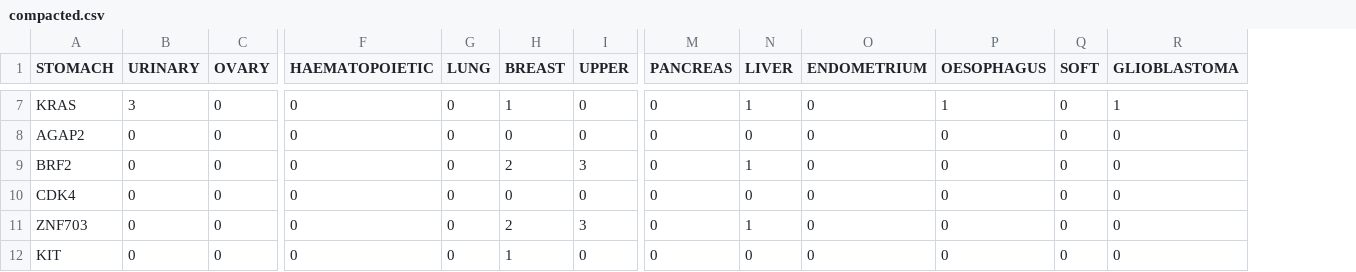
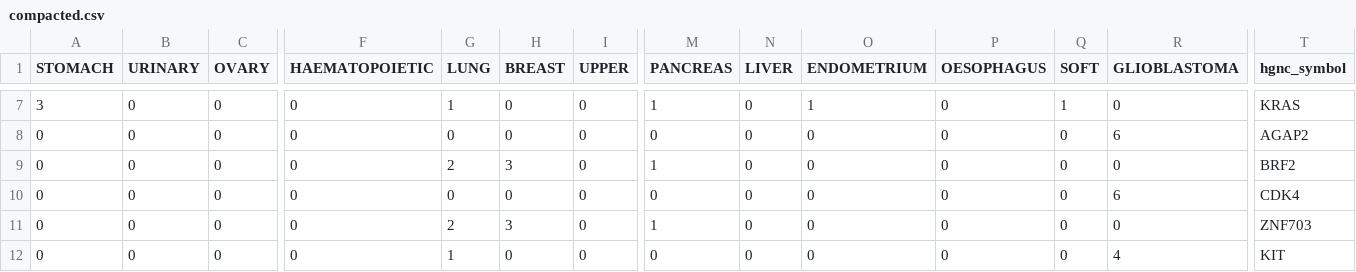
Before and after one commit to ShangqingGu/Analyze-ecDNA, a CSV file: compacted.csv, drawn as a sheet; only a part is shown, gaps mark what is left out; the diff covers the shown part only; the diff names each change by its address in the sheet, - before the commit and + after, or states it on an @@ line.

```diff
--- a/compacted.csv
+++ b/compacted.csv
+column T (hgnc_symbol), rows 7-12: KRAS | AGAP2 | BRF2 | CDK4 | ZNF703 | KIT
-A7 (STOMACH): KRAS
+A7 (STOMACH): 3
-B7 (URINARY): 3
+B7 (URINARY): 0
-G7 (LUNG): 0
+G7 (LUNG): 1
-H7 (BREAST): 1
+H7 (BREAST): 0
-M7 (PANCREAS): 0
+M7 (PANCREAS): 1
-N7 (LIVER): 1
+N7 (LIVER): 0
-O7 (ENDOMETRIUM): 0
+O7 (ENDOMETRIUM): 1
-P7 (OESOPHAGUS): 1
+P7 (OESOPHAGUS): 0
-Q7 (SOFT): 0
+Q7 (SOFT): 1
-R7 (GLIOBLASTOMA): 1
+R7 (GLIOBLASTOMA): 0
-A8 (STOMACH): AGAP2
+A8 (STOMACH): 0
-R8 (GLIOBLASTOMA): 0
+R8 (GLIOBLASTOMA): 6
-A9 (STOMACH): BRF2
+A9 (STOMACH): 0
-G9 (LUNG): 0
+G9 (LUNG): 2
-H9 (BREAST): 2
+H9 (BREAST): 3
-I9 (UPPER): 3
+I9 (UPPER): 0
-M9 (PANCREAS): 0
+M9 (PANCREAS): 1
-N9 (LIVER): 1
+N9 (LIVER): 0
-A10 (STOMACH): CDK4
+A10 (STOMACH): 0
-R10 (GLIOBLASTOMA): 0
+R10 (GLIOBLASTOMA): 6
-A11 (STOMACH): ZNF703
+A11 (STOMACH): 0
-G11 (LUNG): 0
+G11 (LUNG): 2
-H11 (BREAST): 2
+H11 (BREAST): 3
-I11 (UPPER): 3
+I11 (UPPER): 0
-M11 (PANCREAS): 0
+M11 (PANCREAS): 1
-N11 (LIVER): 1
+N11 (LIVER): 0
-A12 (STOMACH): KIT
+A12 (STOMACH): 0
-G12 (LUNG): 0
+G12 (LUNG): 1
-H12 (BREAST): 1
+H12 (BREAST): 0
-R12 (GLIOBLASTOMA): 0
+R12 (GLIOBLASTOMA): 4
```
Also changed, not shown: 1 added row, 1 removed row and 124 edited cells elsewhere in this file.
